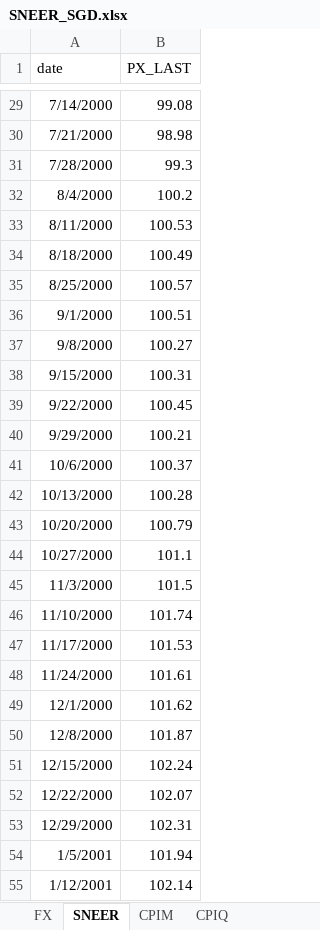
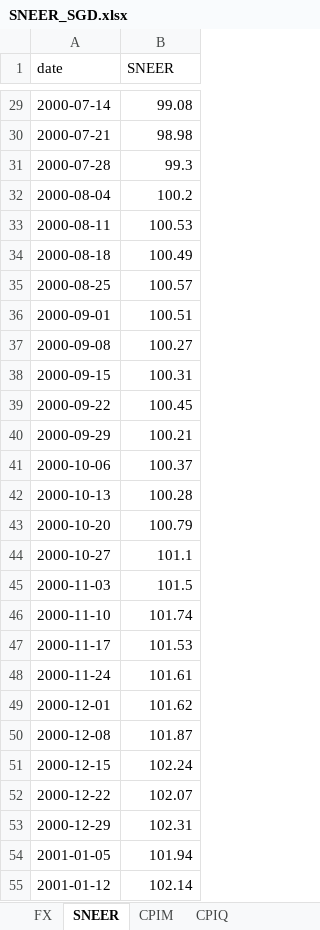
Before and after one commit to dcuoliveira/ESOBE21-SGD, an Excel workbook: src/data/SNEER_SGD.xlsx, sheet SNEER, drawn as a sheet; only a part is shown, gaps mark what is left out; values as stored, in another font and other column widths than the file's, no borders; the diff covers the shown part only; the diff names each change by its address in the sheet, - before the commit and + after, or states it on an @@ line.

```diff
--- a/src/data/SNEER_SGD.xlsx (sheet SNEER)
+++ b/src/data/SNEER_SGD.xlsx (sheet SNEER)
-B1: PX_LAST
+B1: SNEER
-A29 (date): 7/14/2000
+A29 (date): 2000-07-14
-A30 (date): 7/21/2000
+A30 (date): 2000-07-21
-A31 (date): 7/28/2000
+A31 (date): 2000-07-28
-A32 (date): 8/4/2000
+A32 (date): 2000-08-04
-A33 (date): 8/11/2000
+A33 (date): 2000-08-11
-A34 (date): 8/18/2000
+A34 (date): 2000-08-18
-A35 (date): 8/25/2000
+A35 (date): 2000-08-25
-A36 (date): 9/1/2000
+A36 (date): 2000-09-01
-A37 (date): 9/8/2000
+A37 (date): 2000-09-08
-A38 (date): 9/15/2000
+A38 (date): 2000-09-15
-A39 (date): 9/22/2000
+A39 (date): 2000-09-22
-A40 (date): 9/29/2000
+A40 (date): 2000-09-29
-A41 (date): 10/6/2000
+A41 (date): 2000-10-06
-A42 (date): 10/13/2000
+A42 (date): 2000-10-13
-A43 (date): 10/20/2000
+A43 (date): 2000-10-20
-A44 (date): 10/27/2000
+A44 (date): 2000-10-27
-A45 (date): 11/3/2000
+A45 (date): 2000-11-03
-A46 (date): 11/10/2000
+A46 (date): 2000-11-10
-A47 (date): 11/17/2000
+A47 (date): 2000-11-17
-A48 (date): 11/24/2000
+A48 (date): 2000-11-24
-A49 (date): 12/1/2000
+A49 (date): 2000-12-01
-A50 (date): 12/8/2000
+A50 (date): 2000-12-08
-A51 (date): 12/15/2000
+A51 (date): 2000-12-15
-A52 (date): 12/22/2000
+A52 (date): 2000-12-22
-A53 (date): 12/29/2000
+A53 (date): 2000-12-29
-A54 (date): 1/5/2001
+A54 (date): 2001-01-05
-A55 (date): 1/12/2001
+A55 (date): 2001-01-12
```
Also changed, not shown: 1069 edited cells elsewhere in this sheet, sheet FX, 6 other files.
